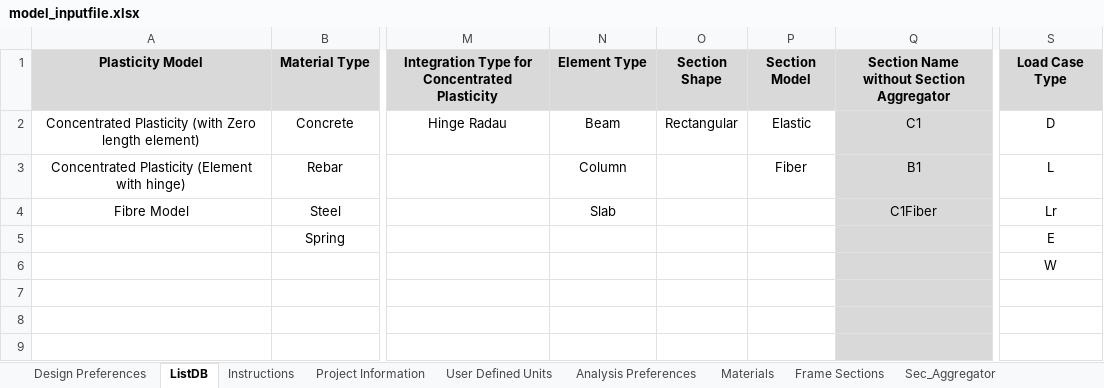
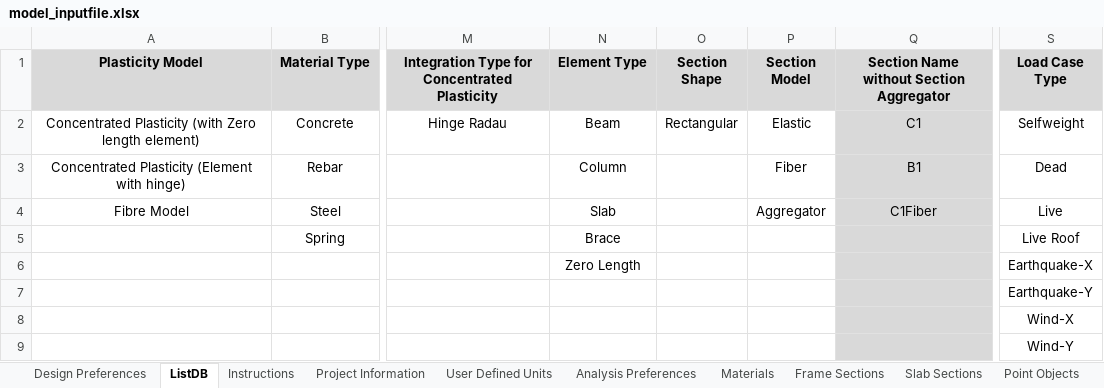
Before and after one commit to jwiciardo/SadProPy, an Excel workbook: src/sadpropy/model_inputfile.xlsx, sheet ListDB, drawn as a sheet; only a part is shown, gaps mark what is left out; values as stored, in another font and other column widths than the file's, no borders; the diff names each change by its address in the sheet, - before the commit and + after, or states it on an @@ line.

```diff
--- a/src/sadpropy/model_inputfile.xlsx (sheet ListDB)
+++ b/src/sadpropy/model_inputfile.xlsx (sheet ListDB)
-sheet tab: Sec_Aggregator
-S2 (Load Case Type): D
+S2 (Load Case Type): Selfweight
-S3 (Load Case Type): L
+S3 (Load Case Type): Dead
-P4 (Section Model): (empty)
+P4 (Section Model): Aggregator
-S4 (Load Case Type): Lr
+S4 (Load Case Type): Live
-N5 (Element Type): (empty)
+N5 (Element Type): Brace
-S5 (Load Case Type): E
+S5 (Load Case Type): Live Roof
-N6 (Element Type): (empty)
+N6 (Element Type): Zero Length
-S6 (Load Case Type): W
+S6 (Load Case Type): Earthquake-X
-S7 (Load Case Type): (empty)
+S7 (Load Case Type): Earthquake-Y
-S8 (Load Case Type): (empty)
+S8 (Load Case Type): Wind-X
-S9 (Load Case Type): (empty)
+S9 (Load Case Type): Wind-Y
```
Also changed, not shown: sheet Surface Loads, sheet Frame Sections, sheet Distributed Line Loads, sheet Concentrated Line Loads, sheet Point Loads, other sheet tabs, formulas that keep their value, 13 other files.
